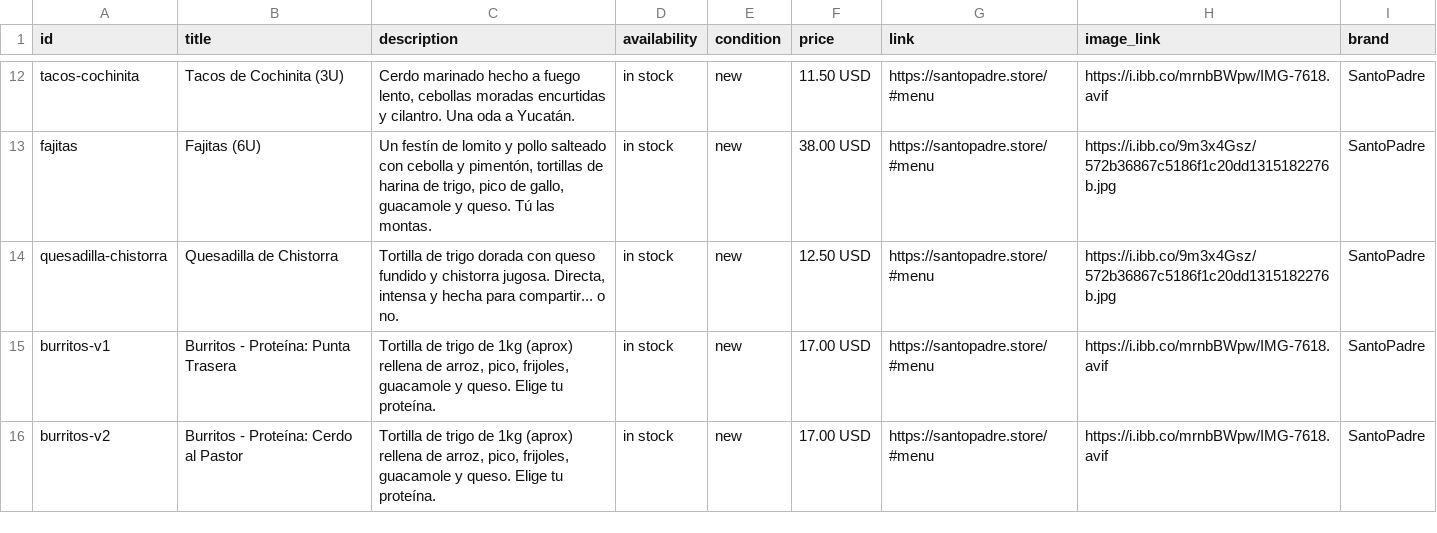
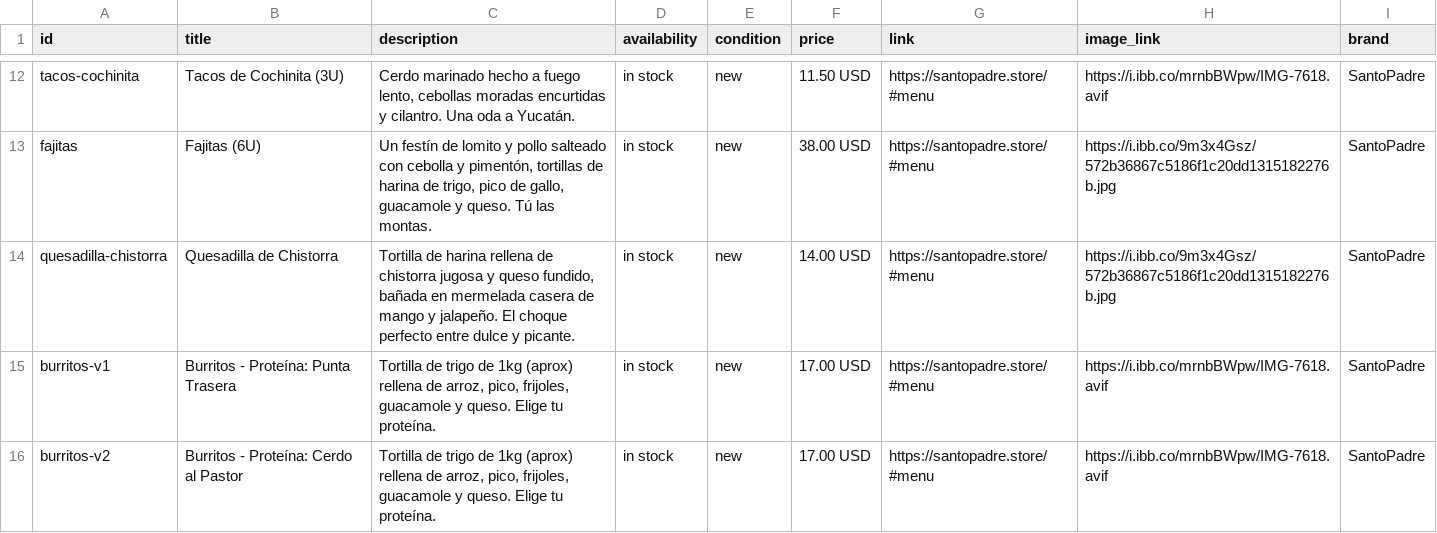
Before and after one commit to josegonzalezlive/santopadre-ecommerce, a CSV file: facebook_catalog.csv, drawn as a sheet; only a part is shown, gaps mark what is left out.

Commit message:
Update chistorra quesadilla details

```diff
--- a/facebook_catalog.csv
+++ b/facebook_catalog.csv
@@ -13,3 +13,3 @@ tacos-cochinita,"Tacos de Cochinita (3U)","Cerdo marinado hecho a fuego lento, c
 fajitas,"Fajitas (6U)","Un festín de lomito y pollo salteado con cebolla y pimentón, tortillas de harina de trigo, pico de gallo, guacamole y queso. Tú las montas.",in stock,new,38.00 USD,https://santopadre.store/#menu,https://i.ibb.co/9m3x4Gsz/572b36867c5186f1c20dd1315182276b.jpg,SantoPadre
-quesadilla-chistorra,"Quesadilla de Chistorra","Tortilla de trigo dorada con queso fundido y chistorra jugosa. Directa, intensa y hecha para compartir... o no.",in stock,new,12.50 USD,https://santopadre.store/#menu,https://i.ibb.co/9m3x4Gsz/572b36867c5186f1c20dd1315182276b.jpg,SantoPadre
+quesadilla-chistorra,"Quesadilla de Chistorra","Tortilla de harina rellena de chistorra jugosa y queso fundido, bañada en mermelada casera de mango y jalapeño. El choque perfecto entre dulce y picante.",in stock,new,14.00 USD,https://santopadre.store/#menu,https://i.ibb.co/9m3x4Gsz/572b36867c5186f1c20dd1315182276b.jpg,SantoPadre
 burritos-v1,"Burritos - Proteína: Punta Trasera","Tortilla de trigo de 1kg (aprox) rellena de arroz, pico, frijoles, guacamole y queso. Elige tu proteína.",in stock,new,17.00 USD,https://santopadre.store/#menu,https://i.ibb.co/mrnbBWpw/IMG-7618.avif,SantoPadre
```
Also changed, not shown: 5 other files.
